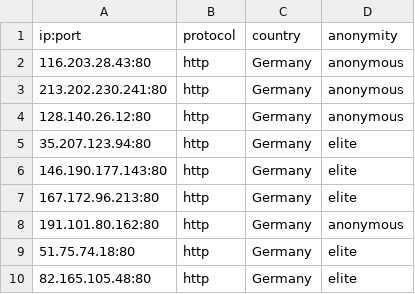
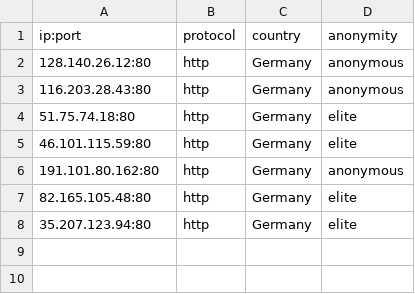
Before and after one commit to NoureddineRmila/daily-free-working-proxies, a CSV file: Germany.csv, drawn as a sheet.

```diff
--- a/Germany.csv
+++ b/Germany.csv
@@ -1,10 +1,8 @@
 ip:port,protocol,country,anonymity
+128.140.26.12:80,http,Germany,anonymous
 116.203.28.43:80,http,Germany,anonymous
-213.202.230.241:80,http,Germany,anonymous
-128.140.26.12:80,http,Germany,anonymous
+51.75.74.18:80,http,Germany,elite
+46.101.115.59:80,http,Germany,elite
+191.101.80.162:80,http,Germany,anonymous
+82.165.105.48:80,http,Germany,elite
 35.207.123.94:80,http,Germany,elite
-146.190.177.143:80,http,Germany,elite
-167.172.96.213:80,http,Germany,elite
-191.101.80.162:80,http,Germany,anonymous
-51.75.74.18:80,http,Germany,elite
-82.165.105.48:80,http,Germany,elite
```
Also changed, not shown: India.csv, Spain.csv, 18 other files.
